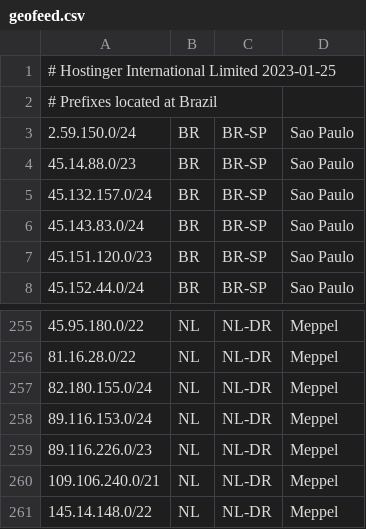
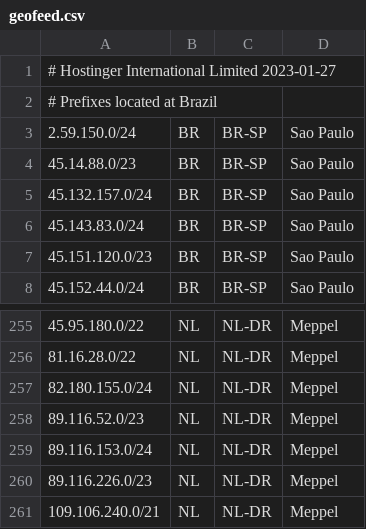
Before and after one commit to hostinger/geofeed, a CSV file: geofeed.csv, drawn as a sheet; only a part is shown, gaps mark what is left out; the shorter side is filled out with more unchanged rows.

Commit message:
Update geofeed.csv

```diff
--- a/geofeed.csv
+++ b/geofeed.csv
@@ -1,2 +1,2 @@
-# Hostinger International Limited 2023-01-25,,,
+# Hostinger International Limited 2023-01-27,,,
 # Prefixes located at Brazil,,,
@@ -257,2 +257,3 @@
 82.180.155.0/24,NL,NL-DR,Meppel
+89.116.52.0/23,NL,NL-DR,Meppel
 89.116.153.0/24,NL,NL-DR,Meppel
```
